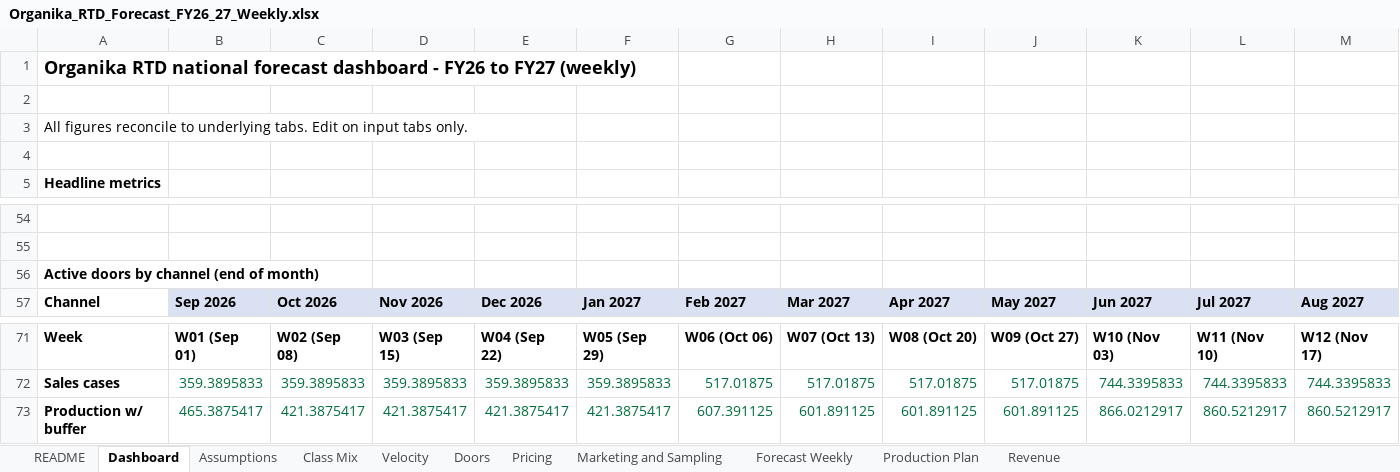
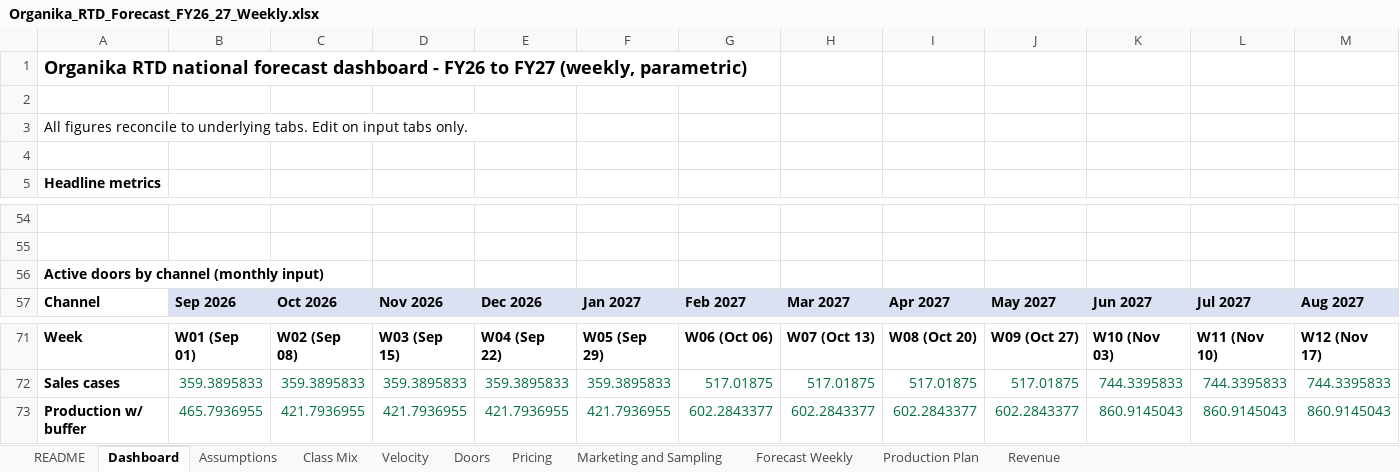
Before and after one commit to louisnto-cloud/my-first-project, an Excel workbook: Organika_RTD_Forecast_FY26_27_Weekly.xlsx, sheet Dashboard, drawn as a sheet; only a part is shown, gaps mark what is left out; values as stored, in another font and other column widths than the file's, no borders; removed rows and columns are numbered as before the commit, all else as after; rows hold the shown columns only; the diff names each change by its address in the sheet, - before the commit and + after, or states it on an @@ line.

```diff
--- a/Organika_RTD_Forecast_FY26_27_Weekly.xlsx (sheet Dashboard)
+++ b/Organika_RTD_Forecast_FY26_27_Weekly.xlsx (sheet Dashboard)
-A1: …to FY27 (weekly)
+A1: …to FY27 (weekly, parametric)
-A56: Active doors by channel (end of month)
+A56: Active doors by channel (monthly input)
-row 73: Production w/ buffer | 465.3875417 | 421.3875417 | 421.3875417 | 421.3875417 | 421.3875417 | 607.391125 | 601.891125 | 601.891125 | 601.891125 | 866.0212917 | 860.5212917 | 860.5212917
+row 73: Production w/ buffer | 465.7936955 | 421.7936955 | 421.7936955 | 421.7936955 | 421.7936955 | 602.2843377 | 602.2843377 | 602.2843377 | 602.2843377 | 860.9145043 | 860.9145043 | 860.9145043
```
Also changed, not shown: sheet Marketing and Sampling, sheet Production Plan, sheet Doors, sheet README, formulas that keep their value, 1 other file.
